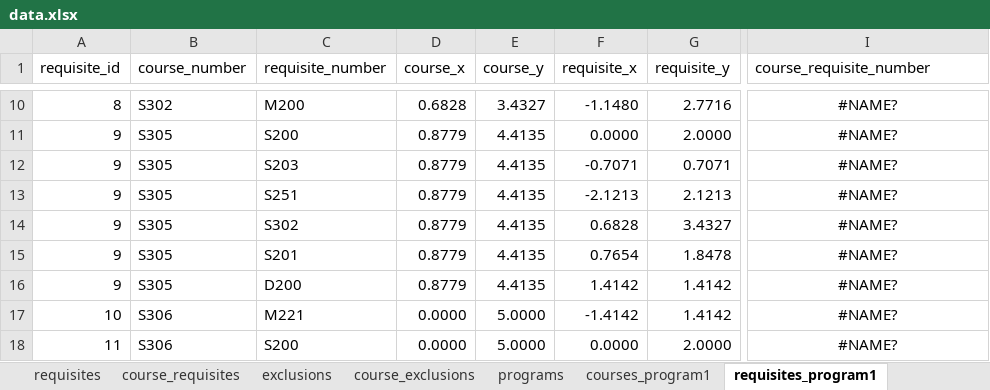
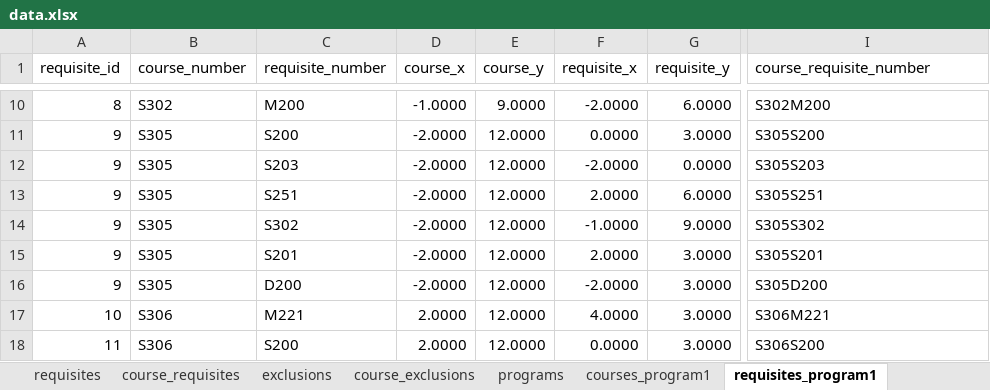
Before and after one commit to UBC-STAT-IT/course-mapper, an Excel workbook: data/data.xlsx, sheet requisites_program1, drawn as a sheet; only a part is shown, gaps mark what is left out; values as stored, in another font and other column widths than the file's, no borders; charts and pictures not drawn; the diff covers the shown part only; the diff names each change by its address in the sheet, - before the commit and + after, or states it on an @@ line.

```diff
--- a/data/data.xlsx (sheet requisites_program1)
+++ b/data/data.xlsx (sheet requisites_program1)
-D10 (course_x): 0.6828
+D10 (course_x): -1.0000
-E10 (course_y): 3.4327
+E10 (course_y): 9.0000
-F10 (requisite_x): -1.1480
+F10 (requisite_x): -2.0000
-G10 (requisite_y): 2.7716
+G10 (requisite_y): 6.0000
-I10:I18 alignment: center
+I10:I18 alignment: left
-I10 (course_requisite_number): #NAME?
+I10 (course_requisite_number): S302M200
-D11:D16 (course_x): 0.8779
+D11:D16 (course_x): -2.0000
-E11:E16 (course_y): 4.4135
+E11:E16 (course_y): 12.0000
-G11 (requisite_y): 2.0000
+G11 (requisite_y): 3.0000
-I11 (course_requisite_number): #NAME?
+I11 (course_requisite_number): S305S200
-F12 (requisite_x): -0.7071
+F12 (requisite_x): -2.0000
-G12 (requisite_y): 0.7071
+G12 (requisite_y): 0.0000
-I12 (course_requisite_number): #NAME?
+I12 (course_requisite_number): S305S203
-F13 (requisite_x): -2.1213
+F13 (requisite_x): 2.0000
-G13 (requisite_y): 2.1213
+G13 (requisite_y): 6.0000
-I13 (course_requisite_number): #NAME?
+I13 (course_requisite_number): S305S251
-F14 (requisite_x): 0.6828
+F14 (requisite_x): -1.0000
-G14 (requisite_y): 3.4327
+G14 (requisite_y): 9.0000
-I14 (course_requisite_number): #NAME?
+I14 (course_requisite_number): S305S302
-F15 (requisite_x): 0.7654
+F15 (requisite_x): 2.0000
-G15 (requisite_y): 1.8478
+G15 (requisite_y): 3.0000
-I15 (course_requisite_number): #NAME?
+I15 (course_requisite_number): S305S201
-F16 (requisite_x): 1.4142
+F16 (requisite_x): -2.0000
-G16:G17 (requisite_y): 1.4142
+G16:G17 (requisite_y): 3.0000
-I16 (course_requisite_number): #NAME?
+I16 (course_requisite_number): S305D200
-D17:D18 (course_x): 0.0000
+D17:D18 (course_x): 2.0000
-E17:E18 (course_y): 5.0000
+E17:E18 (course_y): 12.0000
-F17 (requisite_x): -1.4142
+F17 (requisite_x): 4.0000
-I17 (course_requisite_number): #NAME?
+I17 (course_requisite_number): S306M221
-G18 (requisite_y): 2.0000
+G18 (requisite_y): 3.0000
-I18 (course_requisite_number): #NAME?
+I18 (course_requisite_number): S306S200
```
Also changed, not shown: 213 edited cells and cell formats elsewhere in this sheet, sheet requisites_program2, sheet courses_program2, sheet courses_program1, sheet courses, other sheet tabs, charts or pictures, 11 other files.
